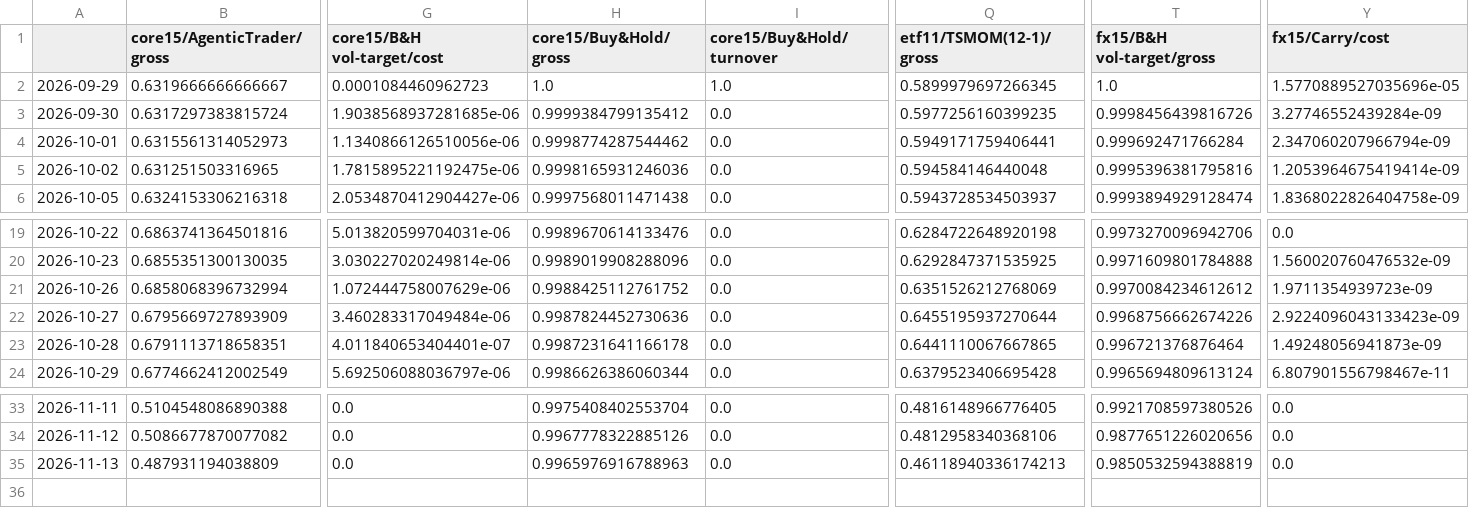
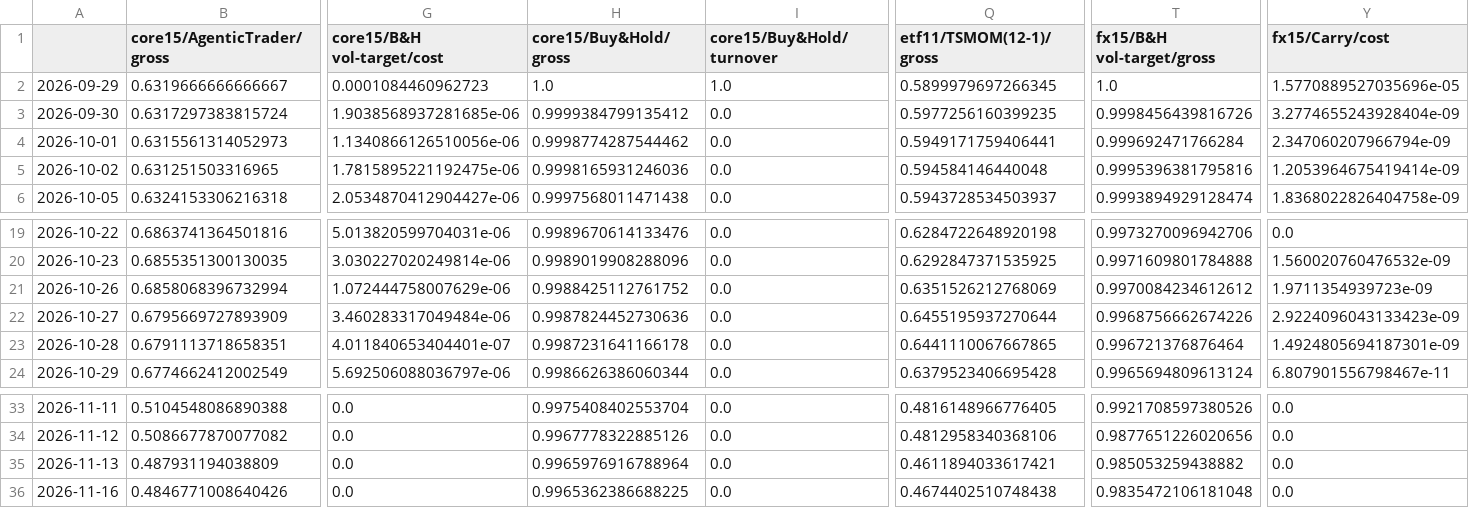
Before and after one commit to AshJha0/agentic-trader, a CSV file: results/paper/exposure.csv, drawn as a sheet; only a part is shown, gaps mark what is left out; rows hold the shown columns only; the diff names each change by its address in the sheet, - before the commit and + after, or states it on an @@ line.

```diff
--- a/results/paper/exposure.csv
+++ b/results/paper/exposure.csv
-Y3 (fx15/Carry/cost): 3.27746552439284e-09
+Y3 (fx15/Carry/cost): 3.2774655243928404e-09
-Y23 (fx15/Carry/cost): 1.49248056941873e-09
+Y23 (fx15/Carry/cost): 1.4924805694187301e-09
-H35 (core15/Buy&Hold/gross): 0.9965976916788963
+H35 (core15/Buy&Hold/gross): 0.9965976916788964
-Q35 (etf11/TSMOM(12-1)/gross): 0.46118940336174213
+Q35 (etf11/TSMOM(12-1)/gross): 0.4611894033617421
-T35 (fx15/B&H vol-target/gross): 0.9850532594388819
+T35 (fx15/B&H vol-target/gross): 0.985053259438882
+row 36: 2026-11-16 | 0.4846771008640426 | 0.0 | 0.9965362386688225 | 0.0 | 0.4674402510748438 | 0.9835472106181048 | 0.0
```
Also changed, not shown: results/paper/ledger.csv, results/paper/ledger_recomputed.csv, 4 other files.
